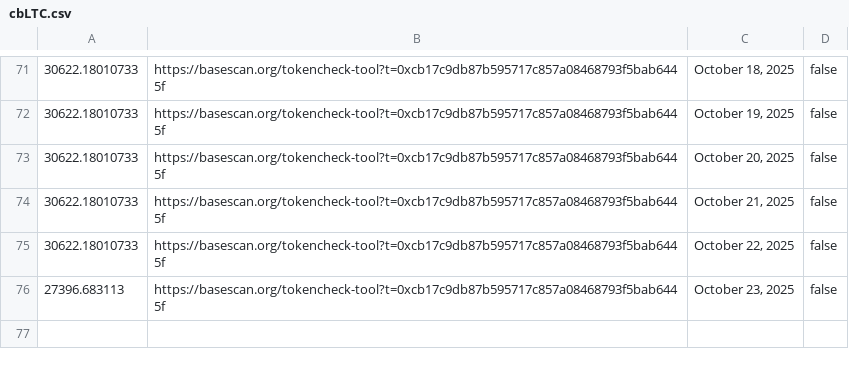
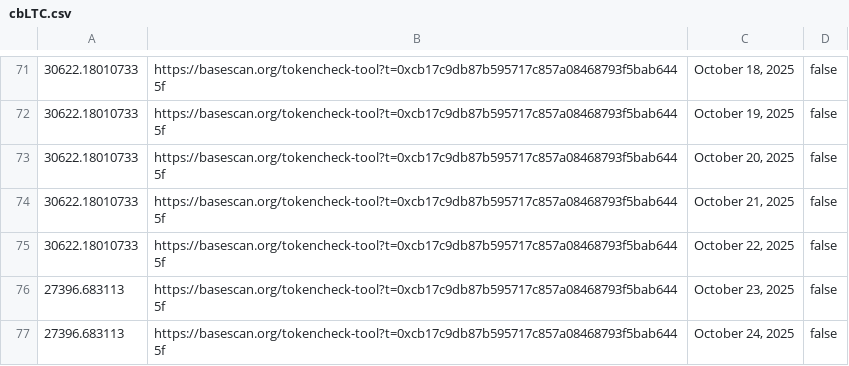
Before and after one commit to pigeon-palace/litecoin-register-scraper, a CSV file: data/cbLTC.csv, drawn as a sheet; only a part is shown, gaps mark what is left out; the diff names each change by its address in the sheet, - before the commit and + after, or states it on an @@ line.

Commit message:
Update data by service

```diff
--- a/data/cbLTC.csv
+++ b/data/cbLTC.csv
+row 77: 27396.683113 | https://basescan.org/tokencheck-tool?t=0xcb17c9db87b595717c857a08468793f5bab6445f | October 24, 2025 | false
```
Also changed, not shown: data/MWEB.csv.
